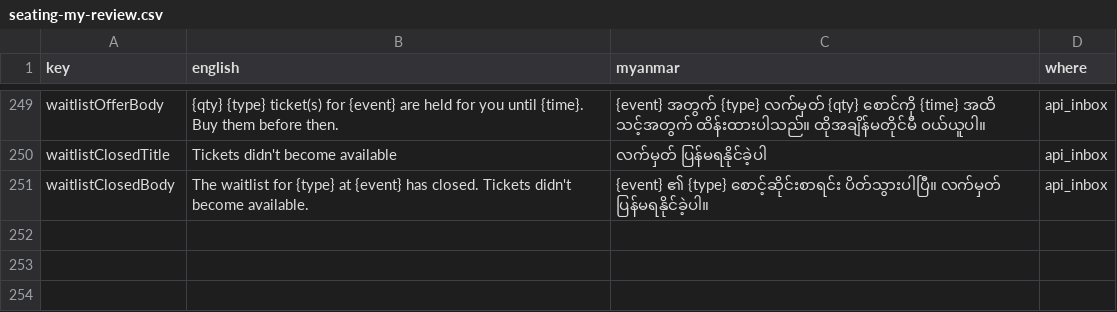
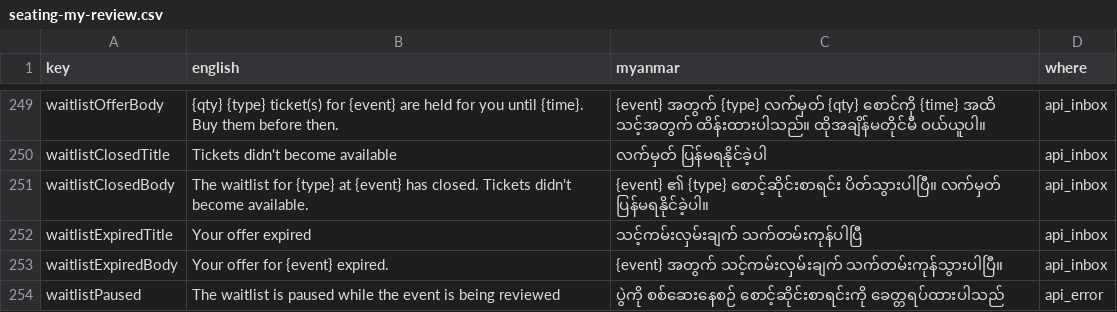
Before and after one commit to redbeegroup/event360, a CSV file: docs/i18n/seating-my-review.csv, drawn as a sheet; only a part is shown, gaps mark what is left out; the diff names each change by its address in the sheet, - before the commit and + after, or states it on an @@ line.

```diff
--- a/docs/i18n/seating-my-review.csv
+++ b/docs/i18n/seating-my-review.csv
+row 252: waitlistExpiredTitle | Your offer expired | သင့်ကမ်းလှမ်းချက် သက်တမ်းကုန်ပါပြီ | api_inbox
+row 253: waitlistExpiredBody | Your offer for {event} expired. | {event} အတွက် သင့်ကမ်းလှမ်းချက် သက်တမ်းကုန်သွားပါပြီ။ | api_inbox
+row 254: waitlistPaused | The waitlist is paused while the event is being reviewed | ပွဲကို စစ်ဆေးနေစဉ် စောင့်ဆိုင်းစာရင်းကို ခေတ္တရပ်ထားပါသည် | api_error
```
Also changed, not shown: 8 other files.
